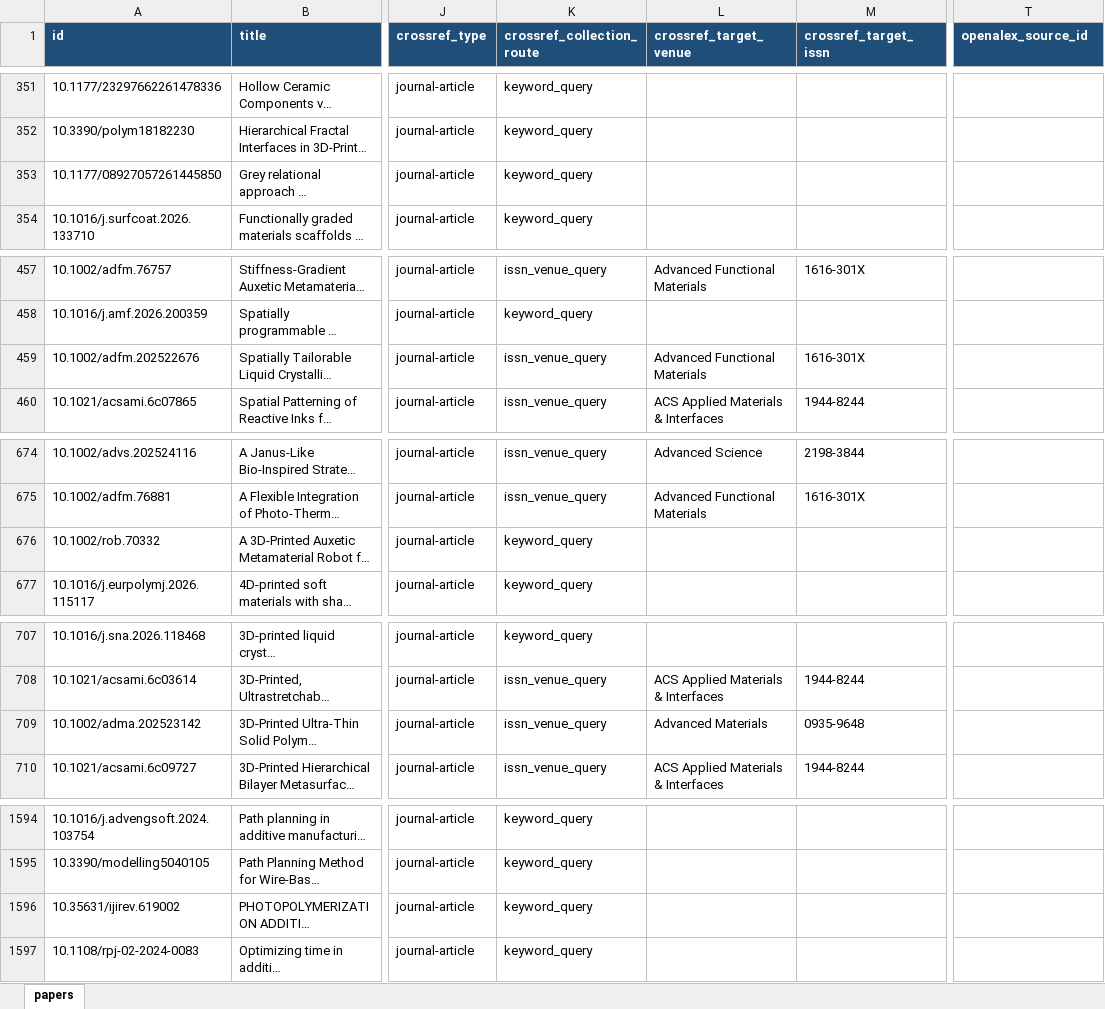
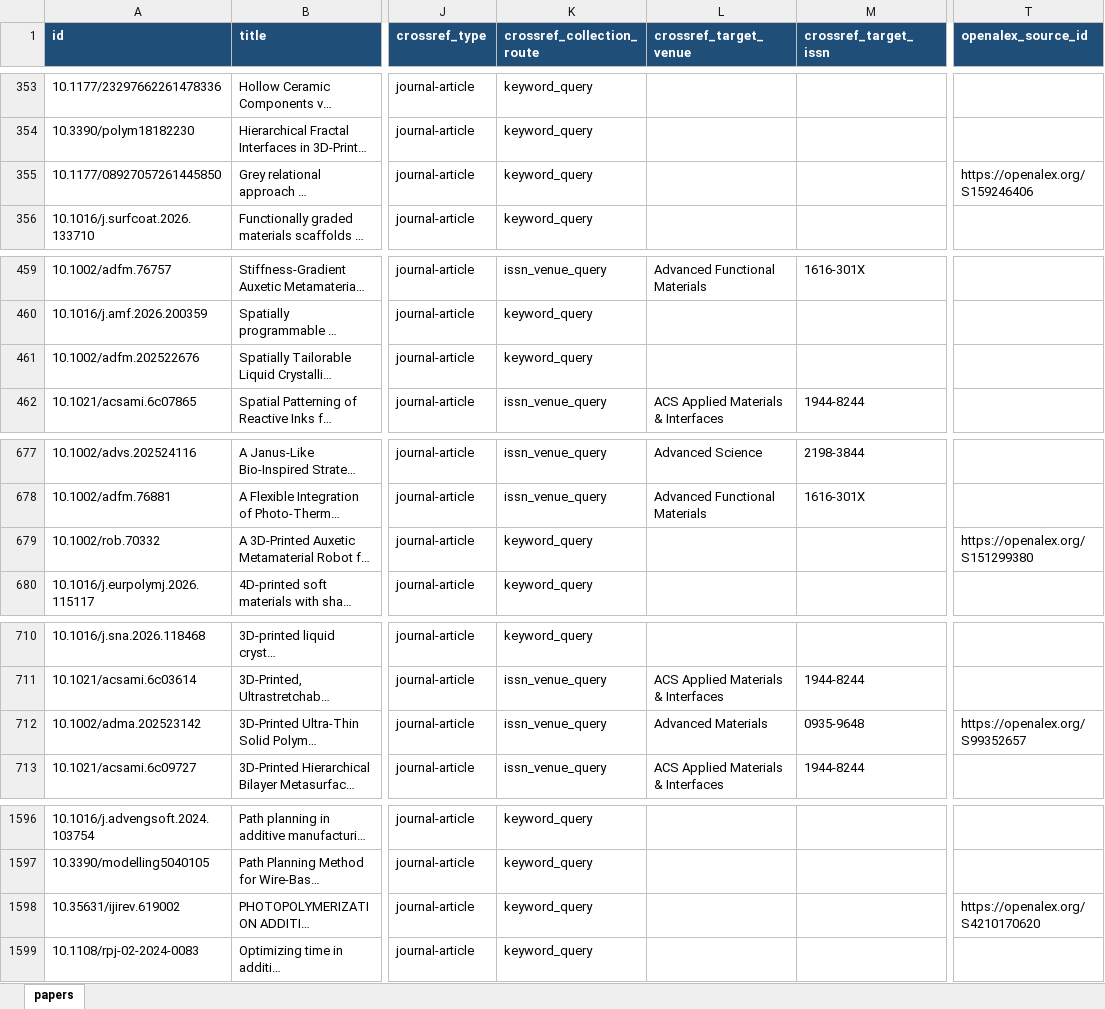
Before and after one commit to lko9911/GPT_Paper_research, an Excel workbook: data/papers.xlsx, sheet papers, drawn as a sheet; only a part is shown, gaps mark what is left out; long unchanged cells end in …; values as stored, in another font and other column widths than the file's, no borders; addresses are those after the commit; the diff covers the shown part only; the diff names each change by its address in the sheet, - before the commit and + after, or states it on an @@ line.

```diff
--- a/data/papers.xlsx (sheet papers)
+++ b/data/papers.xlsx (sheet papers)
-T355 (openalex_source_id): (empty)
+T355 (openalex_source_id): https://openalex.org/S159246406
-K461 (crossref_collection_route): issn_venue_query
+K461 (crossref_collection_route): keyword_query
-L461 (crossref_target_venue): Advanced Functional Materials
+L461 (crossref_target_venue): (empty)
-M461 (crossref_target_issn): 1616-301X
+M461 (crossref_target_issn): (empty)
-T679 (openalex_source_id): (empty)
+T679 (openalex_source_id): https://openalex.org/S151299380
-T712 (openalex_source_id): (empty)
+T712 (openalex_source_id): https://openalex.org/S99352657
-T1598 (openalex_source_id): (empty)
+T1598 (openalex_source_id): https://openalex.org/S4210170620
```
Also changed, not shown: 3 added rows, 1 removed row and 8 edited cells elsewhere in this sheet, 33 other files.
